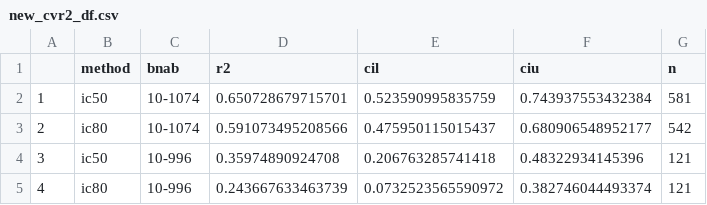
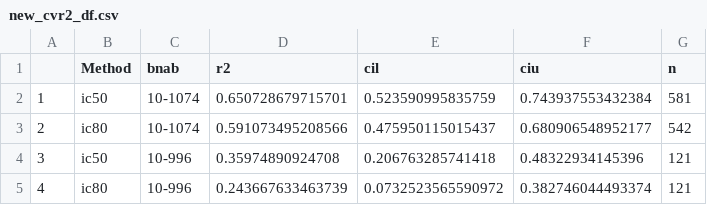
Before and after one commit to SohailNizam/ic50ic80, a CSV file: R_output/new_cvr2_df.csv, drawn as a sheet; only a part is shown.

Commit message:
capitalized "Method" in fig legend

```diff
--- a/R_output/new_cvr2_df.csv
+++ b/R_output/new_cvr2_df.csv
@@ -1,2 +1,2 @@
-"","method","bnab","r2","cil","ciu","n"
+"","Method","bnab","r2","cil","ciu","n"
 "1","ic50","10-1074",0.650728679715701,0.523590995835759,0.743937553432384,581
```
Also changed, not shown: 4 other files.
